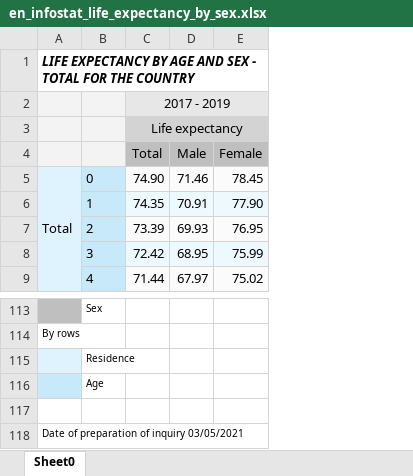
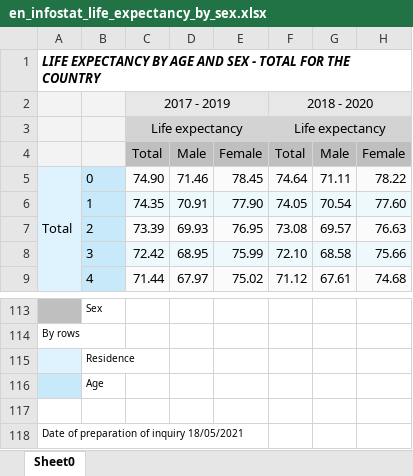
Before and after one commit to Mlad-en/COV-BG, an Excel workbook: data_source/InfoStat - Cleaned/en_infostat_life_expectancy_by_sex.xlsx, sheet Sheet0, drawn as a sheet; only a part is shown, gaps mark what is left out; values as stored, in another font and other column widths than the file's, no borders; the diff names each change by its address in the sheet, - before the commit and + after, or states it on an @@ line.

```diff
--- a/data_source/InfoStat - Cleaned/en_infostat_life_expectancy_by_sex.xlsx (sheet Sheet0)
+++ b/data_source/InfoStat - Cleaned/en_infostat_life_expectancy_by_sex.xlsx (sheet Sheet0)
+column F, rows 2-9: 2018 - 2020 | Life expectancy | Total | 74.64 | 74.05 | 73.08 | 72.10 | 71.12
+column G, rows 4-9: Male | 71.11 | 70.54 | 69.57 | 68.58 | 67.61
+column H, rows 4-9: Female | 78.22 | 77.60 | 76.63 | 75.66 | 74.68
-A118: Date of preparation of inquiry 03/05/2021
+A118: Date of preparation of inquiry 18/05/2021
```
Also changed, not shown: 13 other files.
